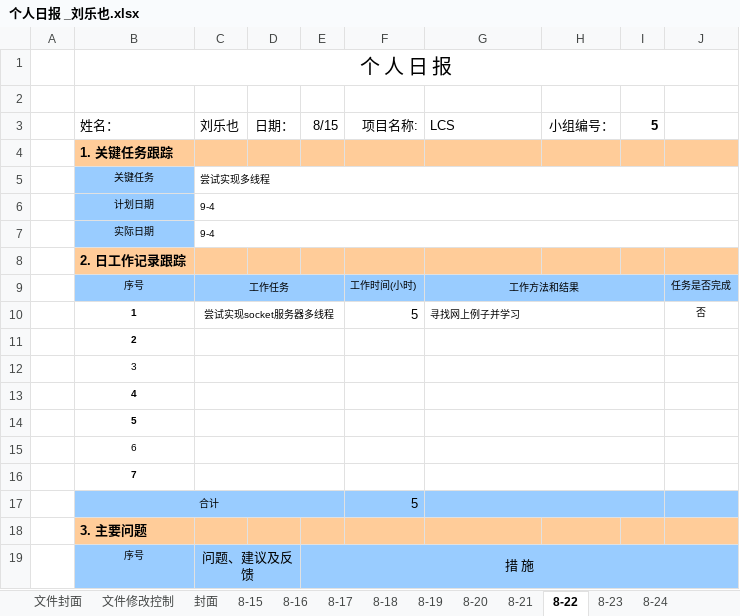
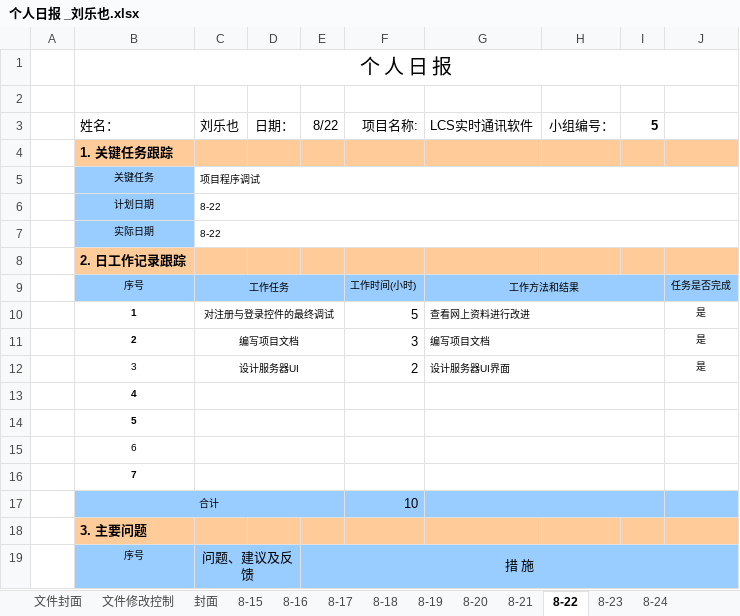
Before and after one commit to SeeChen/LCS_lanChatSoftware, an Excel workbook: LCS-实时通讯软件5组/03.项目文件/个人日报/个人日报 _刘乐也.xlsx, sheet 8-22, drawn as a sheet; only a part is shown; values as stored, in another font and other column widths than the file's, no borders; charts and pictures not drawn; removed rows and columns are numbered as before the commit, all else as after; the diff names each change by its address in the sheet, - before the commit and + after, or states it on an @@ line.

```diff
--- a/LCS-实时通讯软件5组/03.项目文件/个人日报/个人日报 _刘乐也.xlsx (sheet 8-22)
+++ b/LCS-实时通讯软件5组/03.项目文件/个人日报/个人日报 _刘乐也.xlsx (sheet 8-22)
-E3: 8/15
+E3: 8/22
-G3: LCS
+G3: LCS实时通讯软件
-C5 (刘乐也): 尝试实现多线程
+C5 (刘乐也): 项目程序调试
-C6:C7 (刘乐也): 9-4
+C6:C7 (刘乐也): 8-22
-row 10:  | 1 | 尝试实现socket服务器多线程 |  |  | 5 | 寻找网上例子并学习 |  |  | 否
-row 11:  | 2
-row 12:  | 3
+row 10:  | 1 | 对注册与登录控件的最终调试 |  |  | 5 | 查看网上资料进行改进 |  |  | 是
+row 11:  | 2 | 编写项目文档 |  |  | 3 | 编写项目文档 |  |  | 是
+row 12:  | 3 | 设计服务器UI |  |  | 2 | 设计服务器UI界面 |  |  | 是
-F17 (项目名称:): 5
+F17 (项目名称:): 10
```
Also changed, not shown: sheet 8-18, sheet 8-19, sheet 8-21, sheet 8-16, sheet 8-20, sheet 8-15, 4 more sheets, 8 other files.
